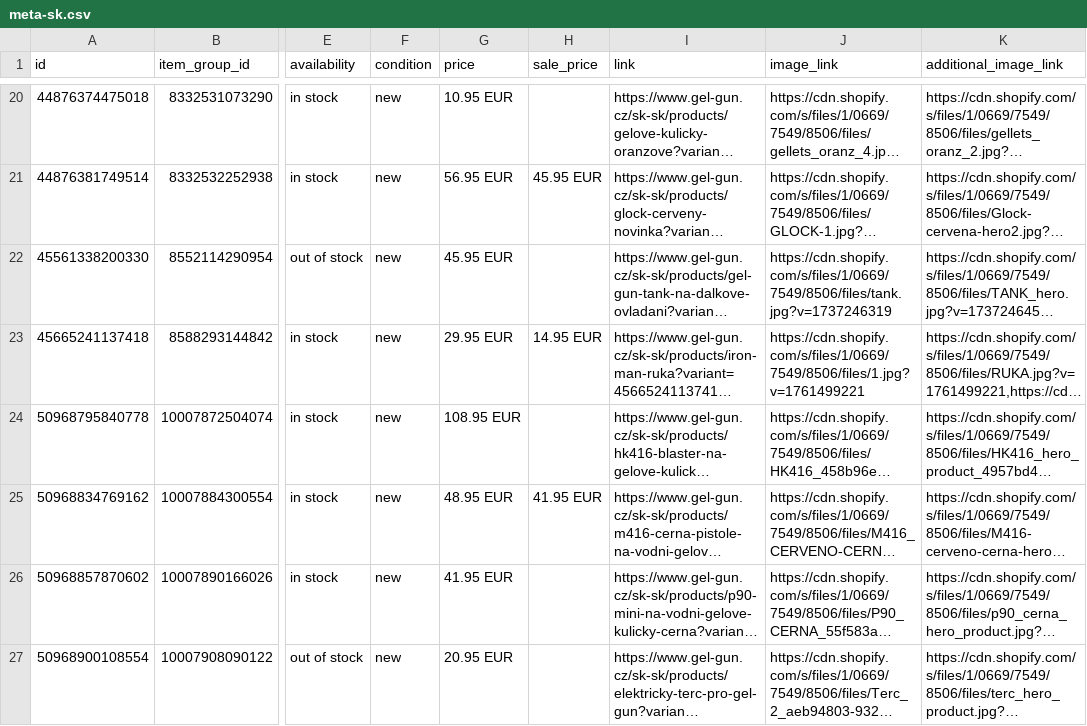
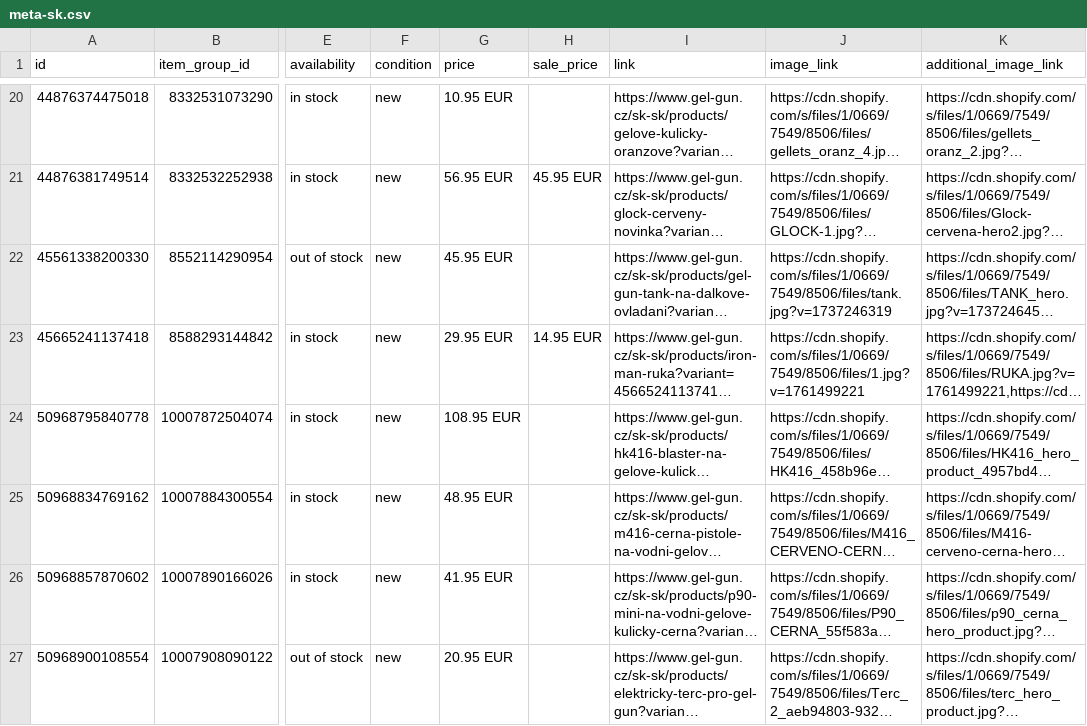
Before and after one commit to GelGun/gelgun-feeds, a CSV file: docs/feeds/meta-sk.csv, drawn as a sheet; only a part is shown, gaps mark what is left out; long unchanged cells end in …; the diff names each change by its address in the sheet, - before the commit and + after, or states it on an @@ line.

```diff
--- a/docs/feeds/meta-sk.csv
+++ b/docs/feeds/meta-sk.csv
-H25 (sale_price): 41.95 EUR
+H25 (sale_price): (empty)
```
Also changed, not shown: docs/feeds/meta-de.csv, 5 other files.
